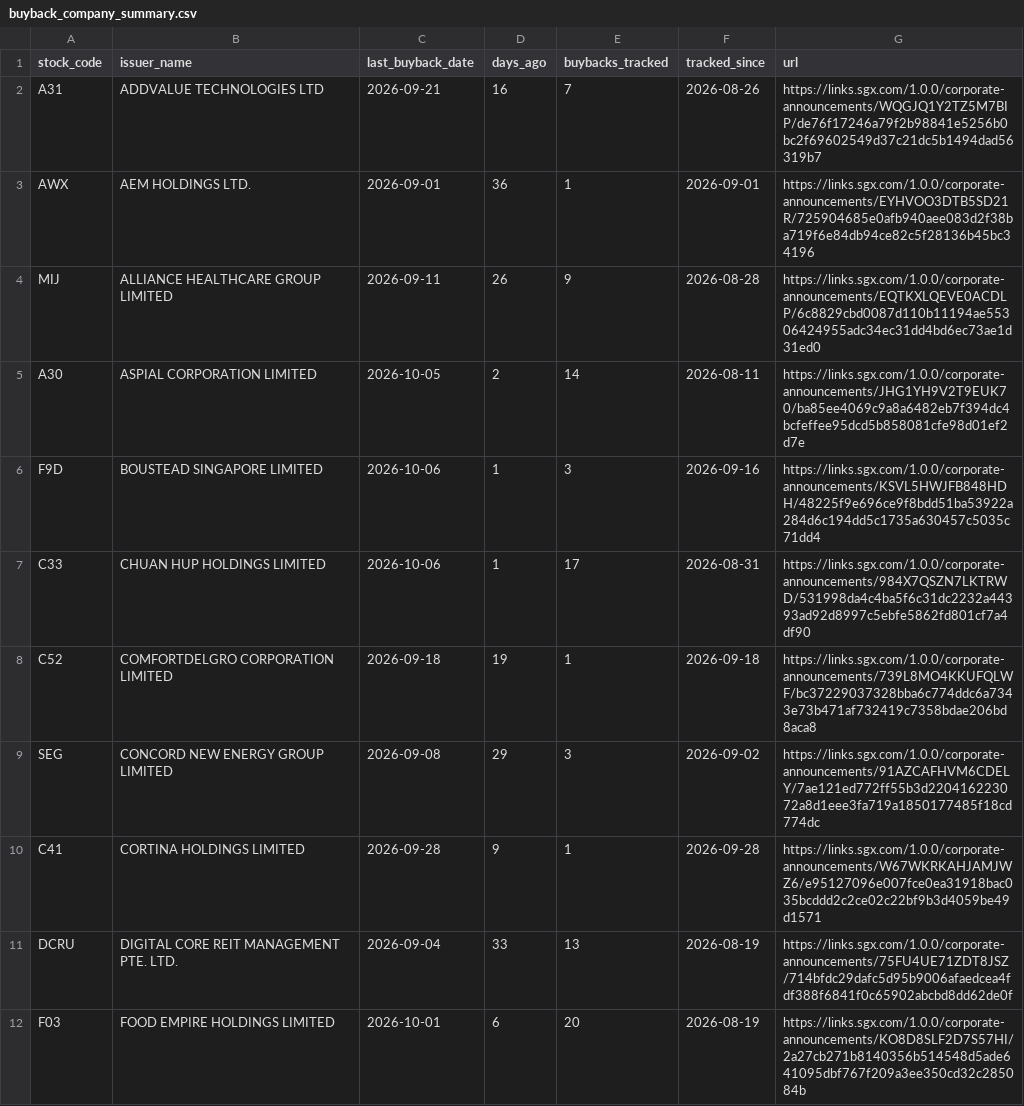
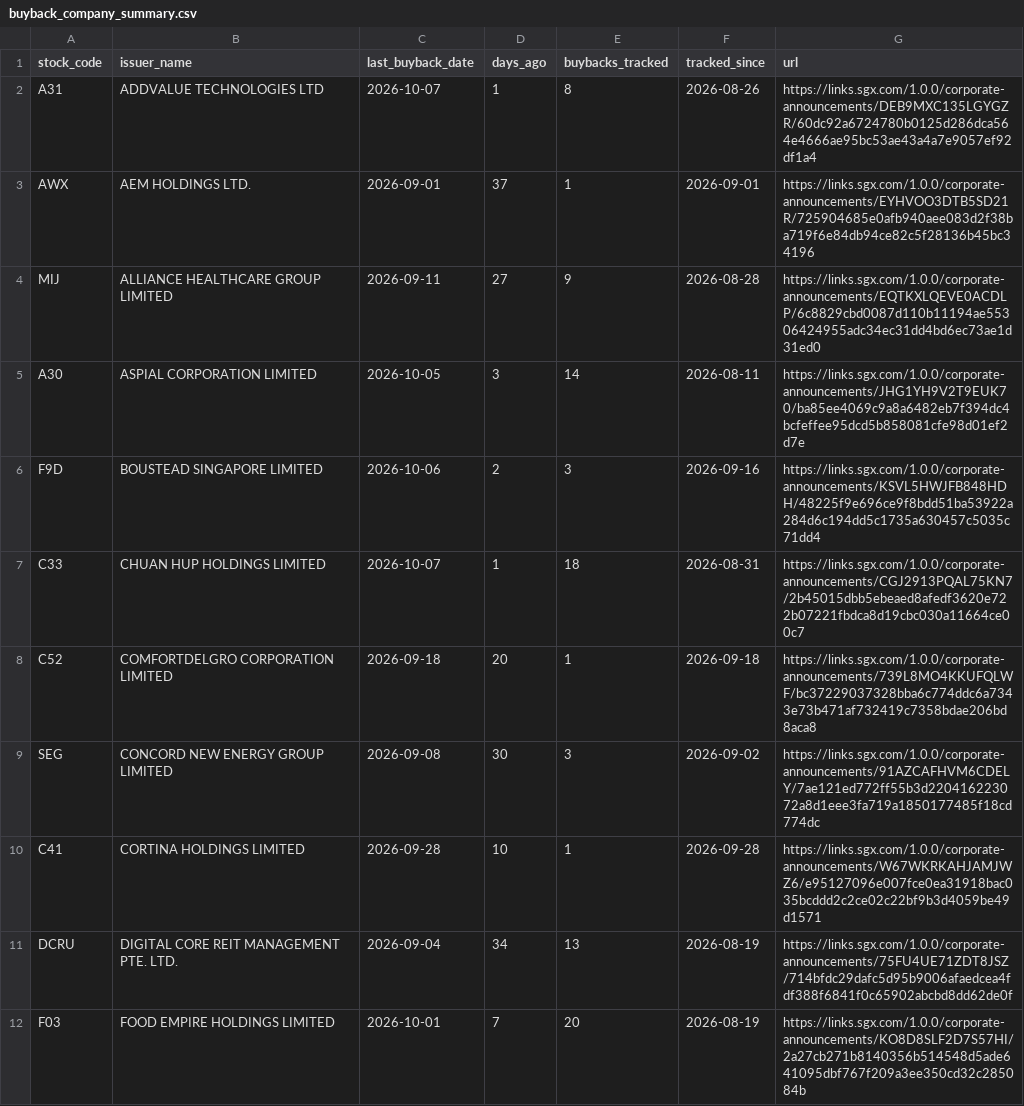
Before and after one commit to ferlyntanyj/Claude-Telegram-bot, a CSV file: output/buyback_company_summary.csv, drawn as a sheet; only a part is shown; the diff covers the shown part only.

```diff
--- a/output/buyback_company_summary.csv
+++ b/output/buyback_company_summary.csv
@@ -1,12 +1,12 @@
 stock_code,issuer_name,last_buyback_date,days_ago,buybacks_tracked,tracked_since,url
-A31,ADDVALUE TECHNOLOGIES LTD,2026-09-21,16,7,2026-08-26,https://links.sgx.com/1.0.0/corporate-announcements/WQGJQ1Y2TZ5M7BIP/de76f17246a79f2b98841e5256b0bc2f69602549d37c21dc5b1494dad56319b7
-AWX,AEM HOLDINGS LTD.,2026-09-01,36,1,2026-09-01,https://links.sgx.com/1.0.0/corporate-announcements/EYHVOO3DTB5SD21R/725904685e0afb940aee083d2f38ba719f6e84db94ce82c5f28136b45bc34196
-MIJ,ALLIANCE HEALTHCARE GROUP LIMITED,2026-09-11,26,9,2026-08-28,https://links.sgx.com/1.0.0/corporate-announcements/EQTKXLQEVE0ACDLP/6c8829cbd0087d110b11194ae55306424955adc34ec31dd4bd6ec73ae1d31ed0
-A30,ASPIAL CORPORATION LIMITED,2026-10-05,2,14,2026-08-11,https://links.sgx.com/1.0.0/corporate-announcements/JHG1YH9V2T9EUK70/ba85ee4069c9a8a6482eb7f394dc4bcfeffee95dcd5b858081cfe98d01ef2d7e
-F9D,BOUSTEAD SINGAPORE LIMITED,2026-10-06,1,3,2026-09-16,https://links.sgx.com/1.0.0/corporate-announcements/KSVL5HWJFB848HDH/48225f9e696ce9f8bdd51ba53922a284d6c194dd5c1735a630457c5035c71dd4
-C33,CHUAN HUP HOLDINGS LIMITED,2026-10-06,1,17,2026-08-31,https://links.sgx.com/1.0.0/corporate-announcements/984X7QSZN7LKTRWD/531998da4c4ba5f6c31dc2232a44393ad92d8997c5ebfe5862fd801cf7a4df90
-C52,COMFORTDELGRO CORPORATION LIMITED,2026-09-18,19,1,2026-09-18,https://links.sgx.com/1.0.0/corporate-announcements/739L8MO4KKUFQLWF/bc37229037328bba6c774ddc6a7343e73b471af732419c7358bdae206bd8aca8
-SEG,CONCORD NEW ENERGY GROUP LIMITED,2026-09-08,29,3,2026-09-02,https://links.sgx.com/1.0.0/corporate-announcements/91AZCAFHVM6CDELY/7ae121ed772ff55b3d220416223072a8d1eee3fa719a1850177485f18cd774dc
-C41,CORTINA HOLDINGS LIMITED,2026-09-28,9,1,2026-09-28,https://links.sgx.com/1.0.0/corporate-announcements/W67WKRKAHJAMJWZ6/e95127096e007fce0ea31918bac035bcddd2c2ce02c22bf9b3d4059be49d1571
-DCRU,DIGITAL CORE REIT MANAGEMENT PTE. LTD.,2026-09-04,33,13,2026-08-19,https://links.sgx.com/1.0.0/corporate-announcements/75FU4UE71ZDT8JSZ/714bfdc29dafc5d95b9006afaedcea4fdf388f6841f0c65902abcbd8dd62de0f
-F03,FOOD EMPIRE HOLDINGS LIMITED,2026-10-01,6,20,2026-08-19,https://links.sgx.com/1.0.0/corporate-announcements/KO8D8SLF2D7S57HI/2a27cb271b8140356b514548d5ade641095dbf767f209a3ee350cd32c285084b
+A31,ADDVALUE TECHNOLOGIES LTD,2026-10-07,1,8,2026-08-26,https://links.sgx.com/1.0.0/corporate-announcements/DEB9MXC135LGYGZR/60dc92a6724780b0125d286dca564e4666ae95bc53ae43a4a7e9057ef92df1a4
+AWX,AEM HOLDINGS LTD.,2026-09-01,37,1,2026-09-01,https://links.sgx.com/1.0.0/corporate-announcements/EYHVOO3DTB5SD21R/725904685e0afb940aee083d2f38ba719f6e84db94ce82c5f28136b45bc34196
+MIJ,ALLIANCE HEALTHCARE GROUP LIMITED,2026-09-11,27,9,2026-08-28,https://links.sgx.com/1.0.0/corporate-announcements/EQTKXLQEVE0ACDLP/6c8829cbd0087d110b11194ae55306424955adc34ec31dd4bd6ec73ae1d31ed0
+A30,ASPIAL CORPORATION LIMITED,2026-10-05,3,14,2026-08-11,https://links.sgx.com/1.0.0/corporate-announcements/JHG1YH9V2T9EUK70/ba85ee4069c9a8a6482eb7f394dc4bcfeffee95dcd5b858081cfe98d01ef2d7e
+F9D,BOUSTEAD SINGAPORE LIMITED,2026-10-06,2,3,2026-09-16,https://links.sgx.com/1.0.0/corporate-announcements/KSVL5HWJFB848HDH/48225f9e696ce9f8bdd51ba53922a284d6c194dd5c1735a630457c5035c71dd4
+C33,CHUAN HUP HOLDINGS LIMITED,2026-10-07,1,18,2026-08-31,https://links.sgx.com/1.0.0/corporate-announcements/CGJ2913PQAL75KN7/2b45015dbb5ebeaed8afedf3620e722b07221fbdca8d19cbc030a11664ce00c7
+C52,COMFORTDELGRO CORPORATION LIMITED,2026-09-18,20,1,2026-09-18,https://links.sgx.com/1.0.0/corporate-announcements/739L8MO4KKUFQLWF/bc37229037328bba6c774ddc6a7343e73b471af732419c7358bdae206bd8aca8
+SEG,CONCORD NEW ENERGY GROUP LIMITED,2026-09-08,30,3,2026-09-02,https://links.sgx.com/1.0.0/corporate-announcements/91AZCAFHVM6CDELY/7ae121ed772ff55b3d220416223072a8d1eee3fa719a1850177485f18cd774dc
+C41,CORTINA HOLDINGS LIMITED,2026-09-28,10,1,2026-09-28,https://links.sgx.com/1.0.0/corporate-announcements/W67WKRKAHJAMJWZ6/e95127096e007fce0ea31918bac035bcddd2c2ce02c22bf9b3d4059be49d1571
+DCRU,DIGITAL CORE REIT MANAGEMENT PTE. LTD.,2026-09-04,34,13,2026-08-19,https://links.sgx.com/1.0.0/corporate-announcements/75FU4UE71ZDT8JSZ/714bfdc29dafc5d95b9006afaedcea4fdf388f6841f0c65902abcbd8dd62de0f
+F03,FOOD EMPIRE HOLDINGS LIMITED,2026-10-01,7,20,2026-08-19,https://links.sgx.com/1.0.0/corporate-announcements/KO8D8SLF2D7S57HI/2a27cb271b8140356b514548d5ade641095dbf767f209a3ee350cd32c285084b
```
Also changed, not shown: 1 added row and 63 edited cells elsewhere in this file, history/buyback_history.csv, 3 other files.
